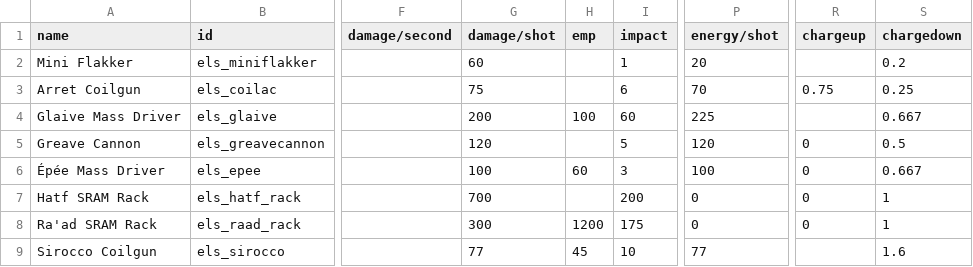
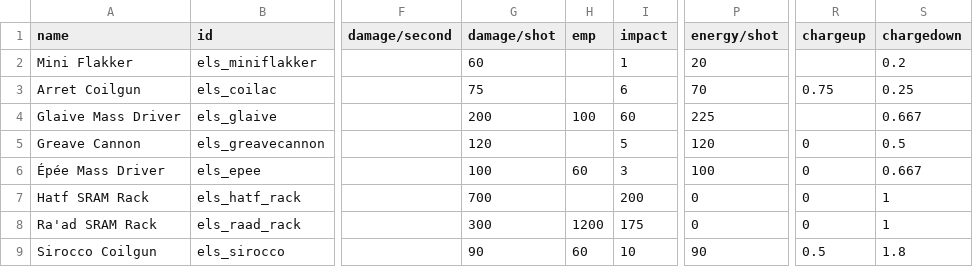
Before and after one commit to hawkw/els, a CSV file: data/weapons/weapon_data.csv, drawn as a sheet; only a part is shown, gaps mark what is left out; the diff names each change by its address in the sheet, - before the commit and + after, or states it on an @@ line.

```diff
--- a/data/weapons/weapon_data.csv
+++ b/data/weapons/weapon_data.csv
-G9 (damage/shot): 77
+G9 (damage/shot): 90
-H9 (emp): 45
+H9 (emp): 60
-P9 (energy/shot): 77
+P9 (energy/shot): 90
-R9 (chargeup): (empty)
+R9 (chargeup): 0.5
-S9 (chargedown): 1.6
+S9 (chargedown): 1.8
```
Also changed, not shown: 1 other file.
